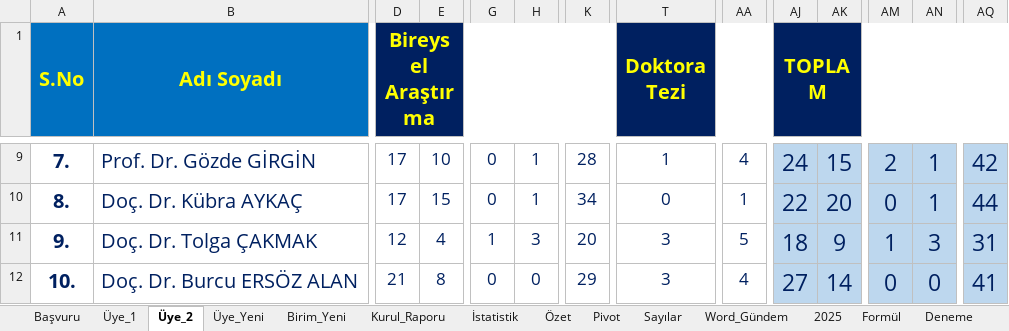
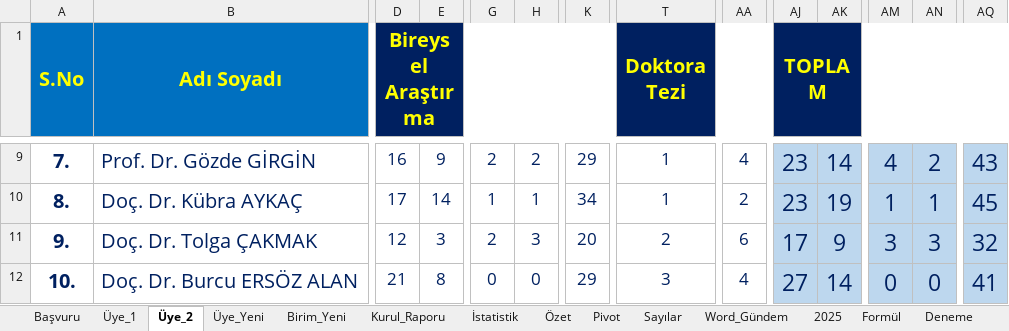
Before and after one commit to MahsuniTurkatar/sba-analiz, an Excel workbook: 2026_SBA.xlsx, sheet Üye_2, drawn as a sheet; only a part is shown, gaps mark what is left out; values as stored, in another font and other column widths than the file's, no borders; conditional formats not drawn; the diff covers the shown part only; the diff names each change by its address in the sheet, - before the commit and + after, or states it on an @@ line.

```diff
--- a/2026_SBA.xlsx (sheet Üye_2)
+++ b/2026_SBA.xlsx (sheet Üye_2)
-D9 (Bireysel Araştırma): 17
+D9 (Bireysel Araştırma): 16
-E9: 10
+E9: 9
-G9: 0
+G9: 2
-H9: 1
+H9: 2
-K9: 28
+K9: 29
-AJ9 (TOPLAM): 24
+AJ9 (TOPLAM): 23
-AK9: 15
+AK9: 14
-AM9: 2
+AM9: 4
-AN9: 1
+AN9: 2
-AQ9: 42
+AQ9: 43
-E10: 15
+E10: 14
-G10: 0
+G10: 1
-T10 (Doktora Tezi): 0
+T10 (Doktora Tezi): 1
-AA10: 1
+AA10: 2
-AJ10 (TOPLAM): 22
+AJ10 (TOPLAM): 23
-AK10: 20
+AK10: 19
-AM10: 0
+AM10: 1
-AQ10: 44
+AQ10: 45
-E11: 4
+E11: 3
-G11: 1
+G11: 2
-T11 (Doktora Tezi): 3
+T11 (Doktora Tezi): 2
-AA11: 5
+AA11: 6
-AJ11 (TOPLAM): 18
+AJ11 (TOPLAM): 17
-AM11: 1
+AM11: 3
-AQ11: 31
+AQ11: 32
```
Also changed, not shown: 1 added row, 1 removed row and 79 edited cells elsewhere in this sheet, sheet Başvuru, sheet Pivot, sheet İstatistik, sheet Özet, sheet Üye_1, sheet Kurul_Raporu, 2 more sheets, charts or pictures.
